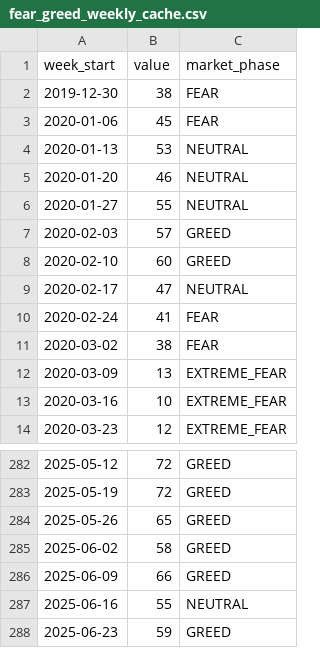
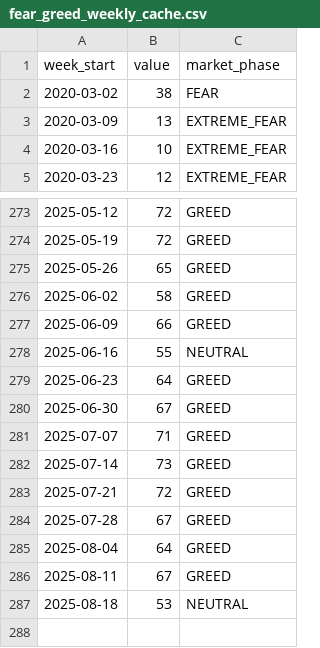
Before and after one commit to louisleech10/quantitative_trading_system, a CSV file: market_data/fear_greed_weekly_cache.csv, drawn as a sheet; only a part is shown, gaps mark what is left out.

```diff
--- a/market_data/fear_greed_weekly_cache.csv
+++ b/market_data/fear_greed_weekly_cache.csv
@@ -1,11 +1,2 @@
 week_start,value,market_phase
-2019-12-30,38,FEAR
-2020-01-06,45,FEAR
-2020-01-13,53,NEUTRAL
-2020-01-20,46,NEUTRAL
-2020-01-27,55,NEUTRAL
-2020-02-03,57,GREED
-2020-02-10,60,GREED
-2020-02-17,47,NEUTRAL
-2020-02-24,41,FEAR
 2020-03-02,38,FEAR
@@ -287,2 +278,10 @@ week_start,value,market_phase
 2025-06-16,55,NEUTRAL
-2025-06-23,59,GREED
+2025-06-23,64,GREED
+2025-06-30,67,GREED
+2025-07-07,71,GREED
+2025-07-14,73,GREED
+2025-07-21,72,GREED
+2025-07-28,67,GREED
+2025-08-04,64,GREED
+2025-08-11,67,GREED
+2025-08-18,53,NEUTRAL
```
Also changed, not shown: market_data/fear_greed_daily_cache.csv, 13 other files.
